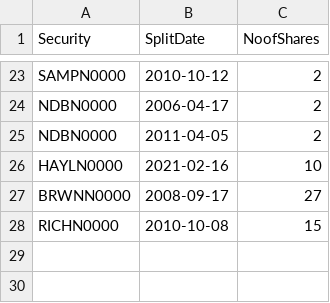
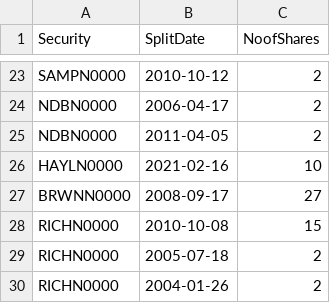
Before and after one commit to dratnadiwakara/fin4820, a CSV file: splits.csv, drawn as a sheet; only a part is shown, gaps mark what is left out; the diff names each change by its address in the sheet, - before the commit and + after, or states it on an @@ line.

Commit message:
Update splits.csv

```diff
--- a/splits.csv
+++ b/splits.csv
+row 29: RICHN0000 | 2005-07-18 | 2
+row 30: RICHN0000 | 2004-01-26 | 2
```
